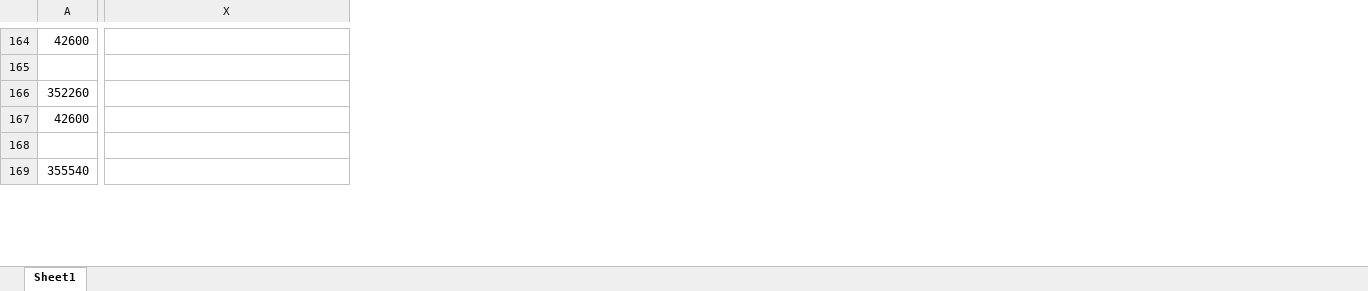
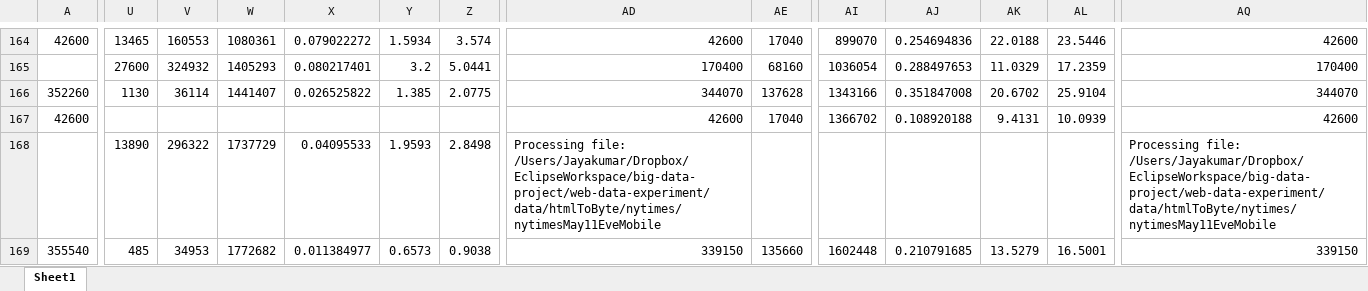
Before and after one commit to masomel/big-data-project, an Excel workbook: experiments/organizedData.xlsx, sheet Sheet1, drawn as a sheet; only a part is shown, gaps mark what is left out; values as stored, in another font and other column widths than the file's, no borders; charts and pictures not drawn; addresses are those after the commit; rows hold the shown columns only; the diff covers the shown part only; the diff names each change by its address in the sheet, - before the commit and + after, or states it on an @@ line.

```diff
--- a/experiments/organizedData.xlsx (sheet Sheet1)
+++ b/experiments/organizedData.xlsx (sheet Sheet1)
+column U, rows 164-169: 13465 | 27600 | 1130 |  | 13890 | 485
+column V, rows 164-169: 160553 | 324932 | 36114 |  | 296322 | 34953
+column W, rows 164-169: 1080361 | 1405293 | 1441407 |  | 1737729 | 1772682
+column X, rows 164-169: 0.079022272 | 0.080217401 | 0.026525822 |  | 0.04095533 | 0.011384977
+column Y, rows 164-169: 1.5934 | 3.2 | 1.385 |  | 1.9593 | 0.6573
+column Z, rows 164-169: 3.574 | 5.0441 | 2.0775 |  | 2.8498 | 0.9038
+column AE, rows 164-169: 17040 | 68160 | 137628 | 17040 |  | 135660
+column AI, rows 164-169: 899070 | 1036054 | 1343166 | 1366702 |  | 1602448
+column AJ, rows 164-169: 0.254694836 | 0.288497653 | 0.351847008 | 0.108920188 |  | 0.210791685
+column AK, rows 164-169: 22.0188 | 11.0329 | 20.6702 | 9.4131 |  | 13.5279
+column AL, rows 164-169: 23.5446 | 17.2359 | 25.9104 | 10.0939 |  | 16.5001
+column AQ, rows 164-169: 42600 | 170400 | 344070 | 42600 | Processing file: /Users/Jayakumar/Dropbox/EclipseWorkspace/big-data-project/web-data-experiment/data/htmlToByte/nytimes/nytimesMay11EveMobile | 339150
-AD164: (empty)
+AD164: 42600
-row 165: (empty)
+row 165:  | 27600 | 324932 | 1405293 | 0.080217401 | 3.2 | 5.0441 | 170400 | 68160 | 1036054 | 0.288497653 | 11.0329 | 17.2359 | 170400
-AD166: (empty)
+AD166: 344070
-AD167: (empty)
+AD167: 42600
-row 168: (empty)
+row 168:  | 13890 | 296322 | 1737729 | 0.04095533 | 1.9593 | 2.8498 | Processing file: /Users/Jayakumar/Dropbox/EclipseWorkspace/big-data-project/web-data-experiment/data/htmlToByte/nytimes/nytimesMay11EveMobile |  |  |  |  |  | Processing file: /Users/Jayakumar/Dropbox/EclipseWorkspace/big-data-project/web-data-experiment/data/htmlToByte/nytimes/nytimesMay11EveMobile
-AD169: (empty)
+AD169: 339150
```
Also changed, not shown: 11 added rows, 11 removed rows, 13 added columns, 10 removed columns and 660 edited cells elsewhere in this sheet, charts or pictures, 1 other file.
